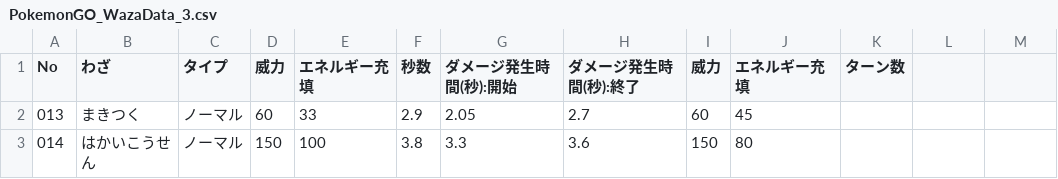
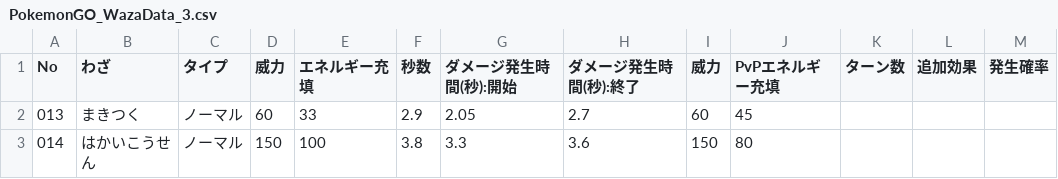
Before and after one commit to zuumi/pokemon-go-data, a CSV file: PokemonGO_WazaData_3.csv, drawn as a sheet; only a part is shown.

```diff
--- a/PokemonGO_WazaData_3.csv
+++ b/PokemonGO_WazaData_3.csv
@@ -1,2 +1,2 @@
-No,わざ,タイプ,威力,エネルギー充填,秒数,ダメージ発生時間(秒):開始,ダメージ発生時間(秒):終了,威力,エネルギー充填,ターン数
+No,わざ,タイプ,威力,エネルギー充填,秒数,ダメージ発生時間(秒):開始,ダメージ発生時間(秒):終了,威力,PvPエネルギー充填,ターン数,追加効果,発生確率
 013,まきつく,ノーマル,60,33,2.9,2.05,2.7,60,45,,
```
Also changed, not shown: PokemonGO_WazaData_1.csv.
